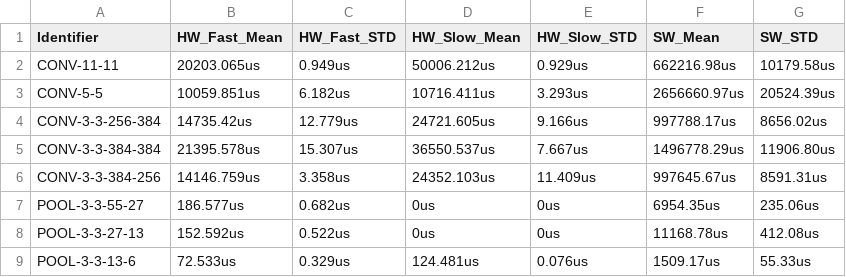
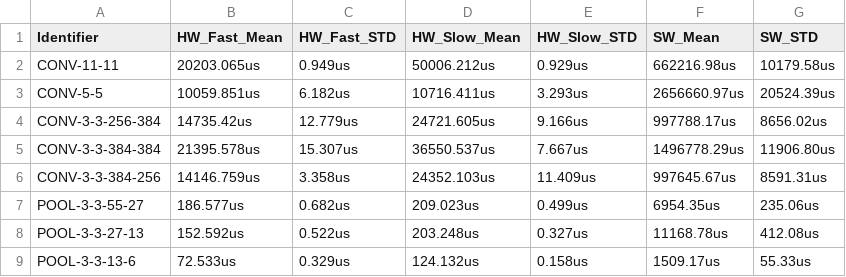
Before and after one commit to maxim-balajan/Adaptive-CNN-FPGA-Accelerator, a CSV file: measurements/hardware_performance_benchmarking.csv, drawn as a sheet.

Commit message:
renamed scripts and updated hardware performance csv file

```diff
--- a/measurements/hardware_performance_benchmarking.csv
+++ b/measurements/hardware_performance_benchmarking.csv
@@ -6,4 +6,4 @@ CONV-3-3-384-384,21395.578us,15.307us,36550.537us,7.667us,1496778.29us,11906.80u
 CONV-3-3-384-256,14146.759us,3.358us,24352.103us,11.409us,997645.67us,8591.31us
-POOL-3-3-55-27,186.577us,0.682us,0us,0us,6954.35us,235.06us
-POOL-3-3-27-13,152.592us,0.522us,0us,0us,11168.78us,412.08us
-POOL-3-3-13-6,72.533us,0.329us,124.481us,0.076us,1509.17us,55.33us
+POOL-3-3-55-27,186.577us,0.682us,209.023us,0.499us,6954.35us,235.06us
+POOL-3-3-27-13,152.592us,0.522us,203.248us,0.327us,11168.78us,412.08us
+POOL-3-3-13-6,72.533us,0.329us,124.132us,0.158us,1509.17us,55.33us
```
Also changed, not shown: 3 other files.
